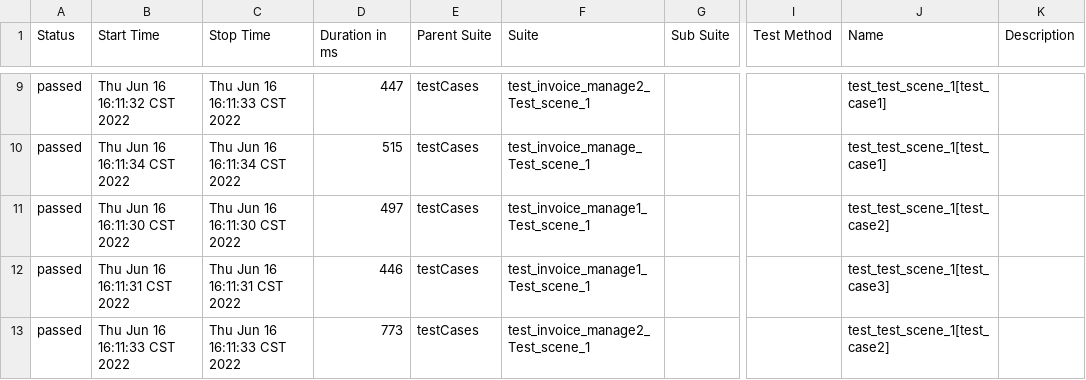
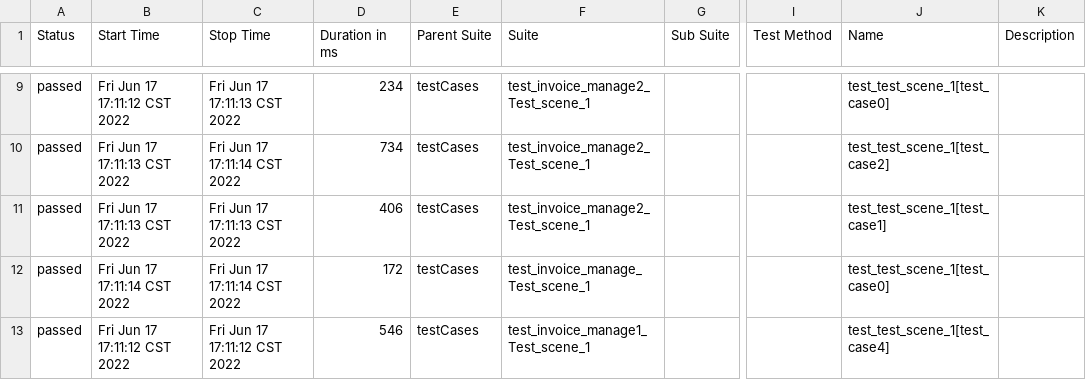
Before and after one commit to muzili0903/APIframework, a CSV file: reports/html/data/suites.csv, drawn as a sheet; only a part is shown, gaps mark what is left out; the diff covers the shown part only; the diff names each change by its address in the sheet, - before the commit and + after, or states it on an @@ line.

```diff
--- a/reports/html/data/suites.csv
+++ b/reports/html/data/suites.csv
-B9 (Start Time): Thu Jun 16 16:11:32 CST 2022
+B9 (Start Time): Fri Jun 17 17:11:12 CST 2022
-C9 (Stop Time): Thu Jun 16 16:11:33 CST 2022
+C9 (Stop Time): Fri Jun 17 17:11:13 CST 2022
-D9 (Duration in ms): 447
+D9 (Duration in ms): 234
-J9 (Name): test_test_scene_1[test_case1]
+J9 (Name): test_test_scene_1[test_case0]
-B10 (Start Time): Thu Jun 16 16:11:34 CST 2022
+B10 (Start Time): Fri Jun 17 17:11:13 CST 2022
-C10 (Stop Time): Thu Jun 16 16:11:34 CST 2022
+C10 (Stop Time): Fri Jun 17 17:11:14 CST 2022
-D10 (Duration in ms): 515
+D10 (Duration in ms): 734
-F10 (Suite): test_invoice_manage_Test_scene_1
+F10 (Suite): test_invoice_manage2_Test_scene_1
-J10 (Name): test_test_scene_1[test_case1]
+J10 (Name): test_test_scene_1[test_case2]
-B11 (Start Time): Thu Jun 16 16:11:30 CST 2022
+B11 (Start Time): Fri Jun 17 17:11:13 CST 2022
-C11 (Stop Time): Thu Jun 16 16:11:30 CST 2022
+C11 (Stop Time): Fri Jun 17 17:11:13 CST 2022
-D11 (Duration in ms): 497
+D11 (Duration in ms): 406
-F11 (Suite): test_invoice_manage1_Test_scene_1
+F11 (Suite): test_invoice_manage2_Test_scene_1
-J11 (Name): test_test_scene_1[test_case2]
+J11 (Name): test_test_scene_1[test_case1]
-B12 (Start Time): Thu Jun 16 16:11:31 CST 2022
+B12 (Start Time): Fri Jun 17 17:11:14 CST 2022
-C12 (Stop Time): Thu Jun 16 16:11:31 CST 2022
+C12 (Stop Time): Fri Jun 17 17:11:14 CST 2022
-D12 (Duration in ms): 446
+D12 (Duration in ms): 172
-F12 (Suite): test_invoice_manage1_Test_scene_1
+F12 (Suite): test_invoice_manage_Test_scene_1
-J12 (Name): test_test_scene_1[test_case3]
+J12 (Name): test_test_scene_1[test_case0]
-B13 (Start Time): Thu Jun 16 16:11:33 CST 2022
+B13 (Start Time): Fri Jun 17 17:11:12 CST 2022
-C13 (Stop Time): Thu Jun 16 16:11:33 CST 2022
+C13 (Stop Time): Fri Jun 17 17:11:12 CST 2022
-D13 (Duration in ms): 773
+D13 (Duration in ms): 546
-F13 (Suite): test_invoice_manage2_Test_scene_1
+F13 (Suite): test_invoice_manage1_Test_scene_1
-J13 (Name): test_test_scene_1[test_case2]
+J13 (Name): test_test_scene_1[test_case4]
```
Also changed, not shown: 31 edited cells elsewhere in this file, 16 other files.
